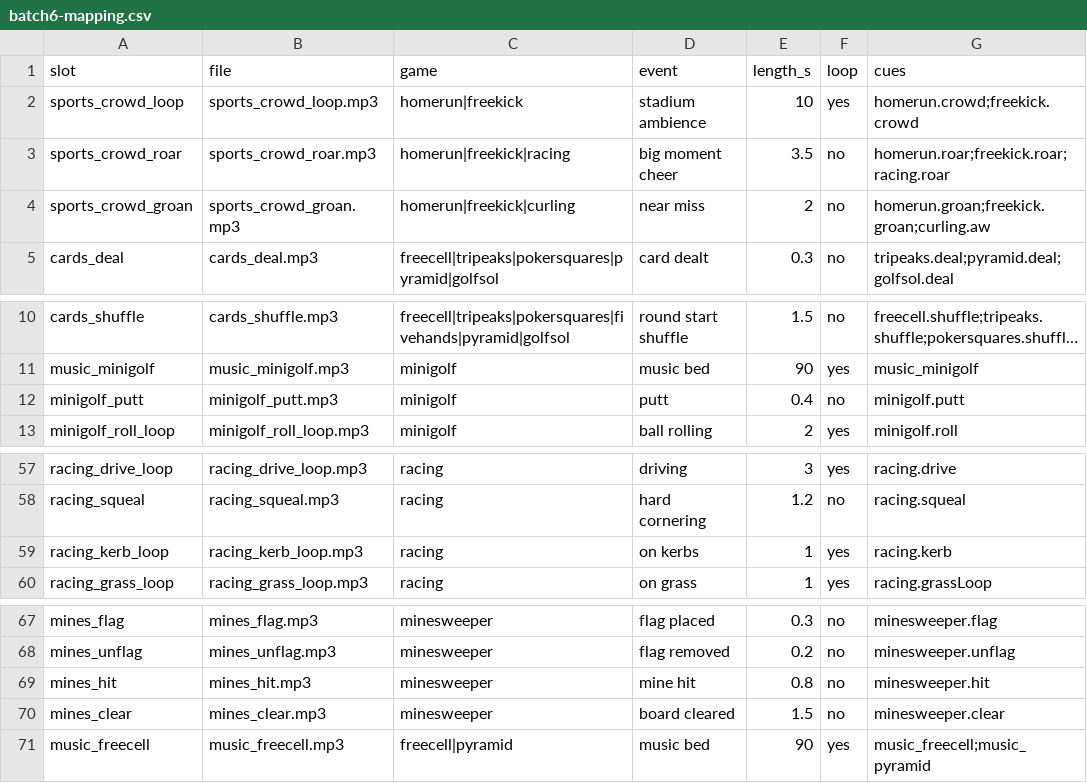
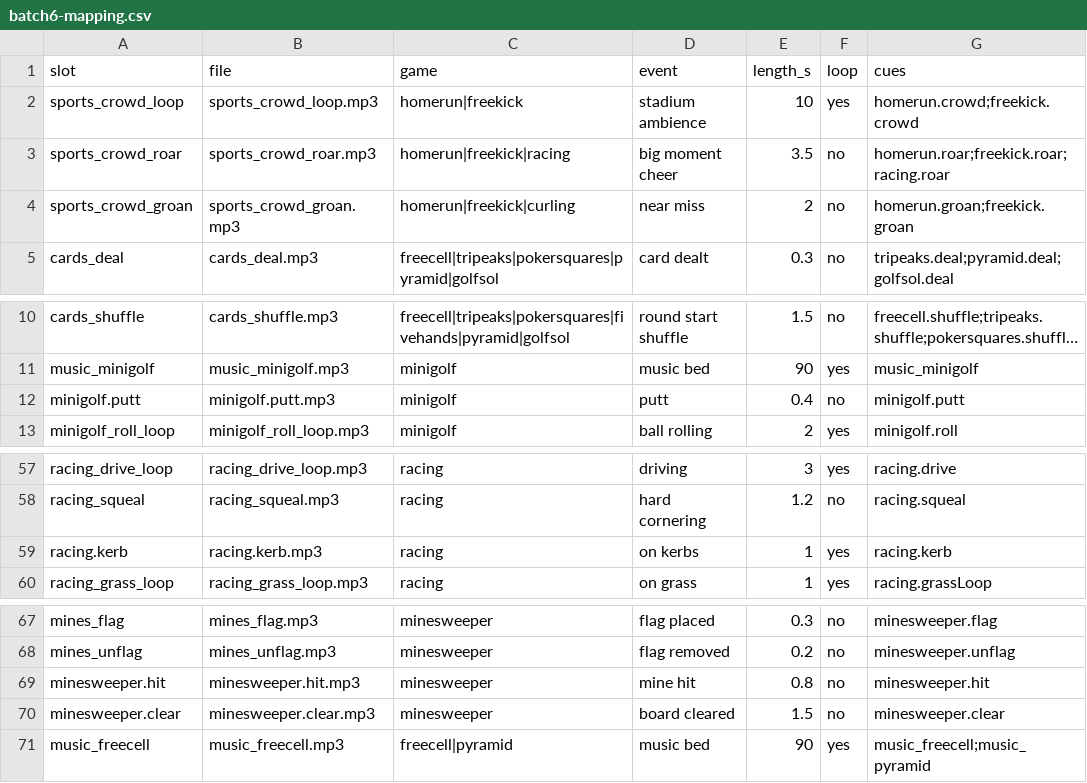
Before and after one commit to Joefed98/brain-blitz-duel, a CSV file: docs/sound-cues/batch6-mapping.csv, drawn as a sheet; only a part is shown, gaps mark what is left out; long unchanged cells end in …; the diff names each change by its address in the sheet, - before the commit and + after, or states it on an @@ line.

```diff
--- a/docs/sound-cues/batch6-mapping.csv
+++ b/docs/sound-cues/batch6-mapping.csv
-G4 (cues): homerun.groan;freekick.groan;curling.aw
+G4 (cues): homerun.groan;freekick.groan
-A12 (slot): minigolf_putt
+A12 (slot): minigolf.putt
-B12 (file): minigolf_putt.mp3
+B12 (file): minigolf.putt.mp3
-A59 (slot): racing_kerb_loop
+A59 (slot): racing.kerb
-B59 (file): racing_kerb_loop.mp3
+B59 (file): racing.kerb.mp3
-A69 (slot): mines_hit
+A69 (slot): minesweeper.hit
-B69 (file): mines_hit.mp3
+B69 (file): minesweeper.hit.mp3
-A70 (slot): mines_clear
+A70 (slot): minesweeper.clear
-B70 (file): mines_clear.mp3
+B70 (file): minesweeper.clear.mp3
```
Also changed, not shown: 9 other files.
